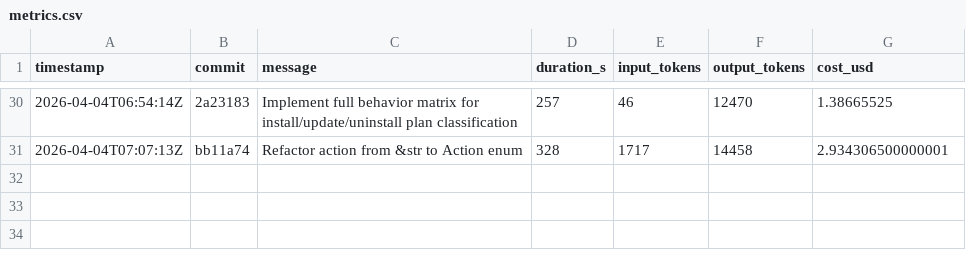
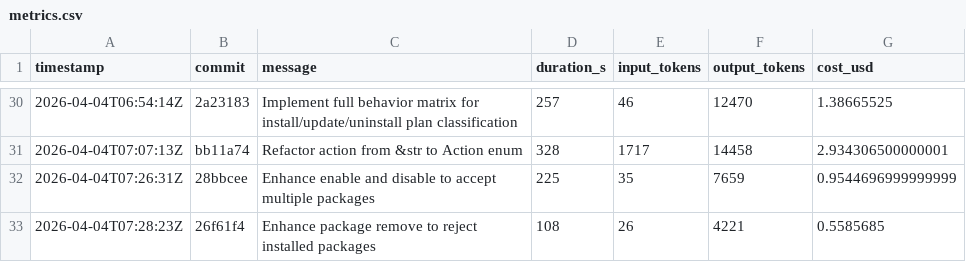
Before and after one commit to hainet50b/homeos, a CSV file: metrics.csv, drawn as a sheet; only a part is shown, gaps mark what is left out.

Commit message:
Add metrics.csv for Ralph Loop run (incomplete)

```diff
--- a/metrics.csv
+++ b/metrics.csv
@@ -31 +31,3 @@ timestamp,commit,message,duration_s,input_tokens,output_tokens,cost_usd
 2026-04-04T07:07:13Z,bb11a74,"Refactor action from &str to Action enum",328,1717,14458,2.934306500000001
+2026-04-04T07:26:31Z,28bbcee,"Enhance enable and disable to accept multiple packages",225,35,7659,0.9544696999999999
+2026-04-04T07:28:23Z,26f61f4,"Enhance package remove to reject installed packages",108,26,4221,0.5585685
```
